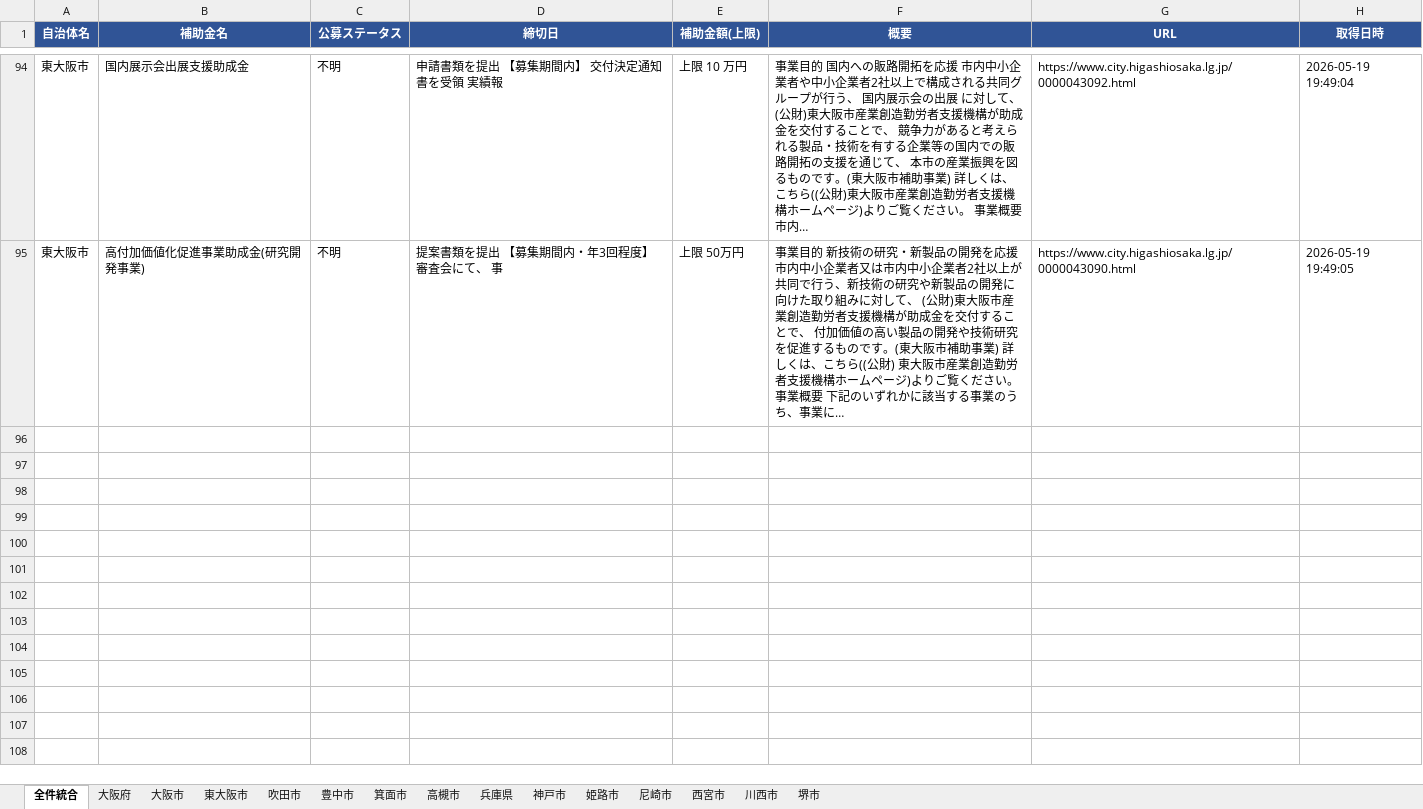
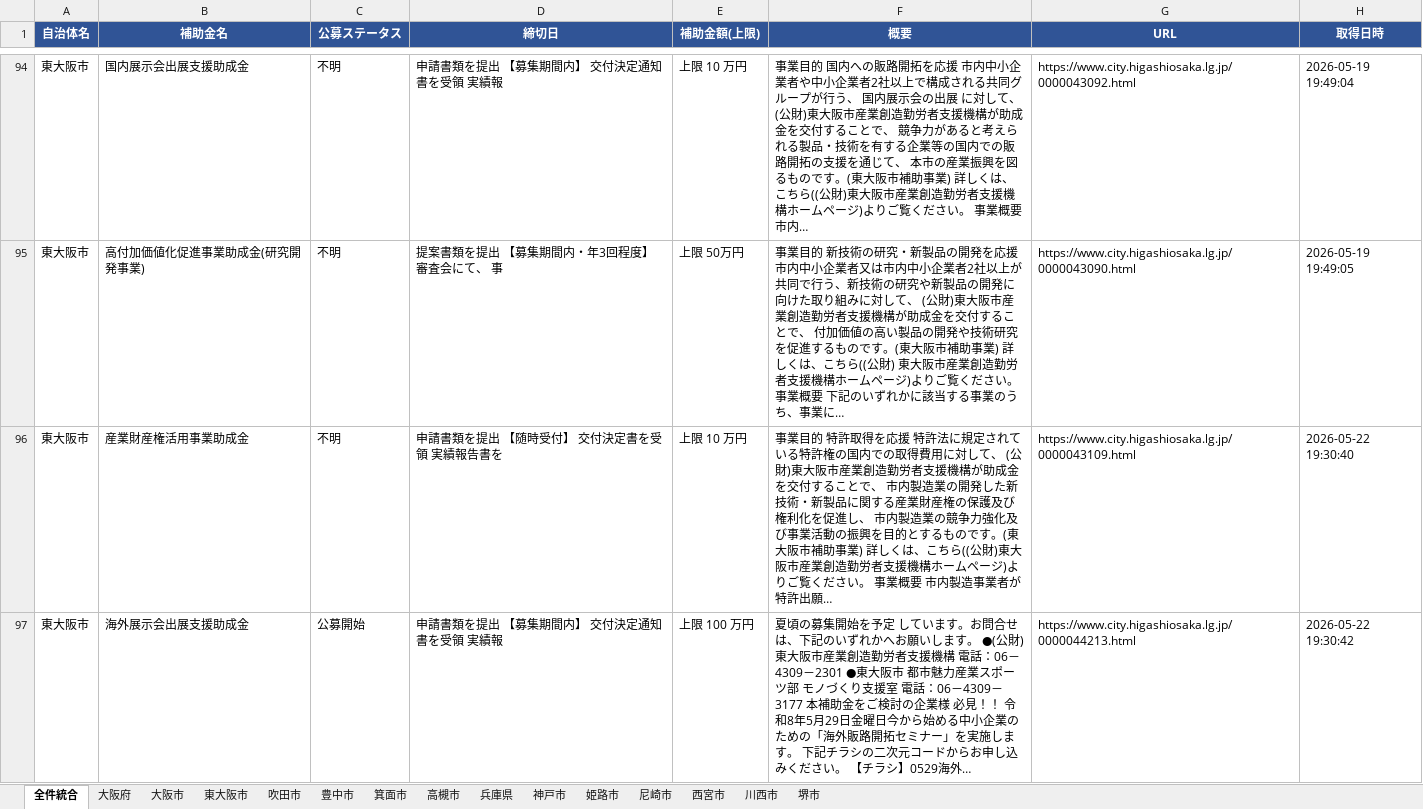
Before and after one commit to tsuruta-prog/grants-scraper, an Excel workbook: data/grants.xlsx, sheet 全件統合, drawn as a sheet; only a part is shown, gaps mark what is left out; values as stored, in another font and other column widths than the file's, no borders; the diff covers the shown part only; the diff names each change by its address in the sheet, - before the commit and + after, or states it on an @@ line.

```diff
--- a/data/grants.xlsx (sheet 全件統合)
+++ b/data/grants.xlsx (sheet 全件統合)
+row 96: 東大阪市 | 産業財産権活用事業助成金 | 不明 | 申請書類を提出 【随時受付】 交付決定書を受領 実績報告書を | 上限 10 万円 | 事業目的 特許取得を応援 特許法に規定されている特許権の国内での取得費用に対して、 (公財)東大阪市産業創造勤労者支援機構が助成金を交付することで、 市内製造業の開発した新技術・新製品に関する産業財産権の保護及び権利化を促進し、 市内製造業の競争力強化及び事業活動の振興を目的とするものです。(東大阪市補助事業) 詳しくは、こちら((公財)東大阪市産業創造勤労者支援機構ホームページ)よりご覧ください。 事業概要 市内製造事業者が特許出願… | https://www.city.higashiosaka.lg.jp/0000043109.html | 2026-05-22 19:30:40
+row 97: 東大阪市 | 海外展示会出展支援助成金 | 公募開始 | 申請書類を提出 【募集期間内】 交付決定通知書を受領 実績報 | 上限 100 万円 | 夏頃の募集開始を予定 しています。お問合せは、下記のいずれかへお願いします。 ●(公財)東大阪市産業創造勤労者支援機構 電話：06－4309－2301 ●東大阪市 都市魅力産業スポーツ部 モノづくり支援室 電話：06－4309－3177 本補助金をご検討の企業様 必見！！ 令和8年5月29日金曜日今から始める中小企業のための「海外販路開拓セミナー」を実施します。 下記チラシの二次元コードからお申し込みください。 【チラシ】0529海外… | https://www.city.higashiosaka.lg.jp/0000044213.html | 2026-05-22 19:30:42
```
Also changed, not shown: 3 added rows elsewhere in this sheet, sheet 東大阪市, sheet 高槻市, 1 other file.
